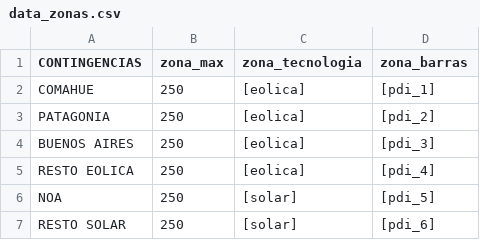
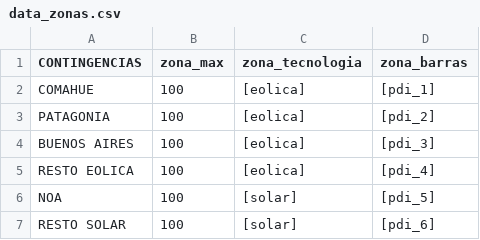
Before and after one commit to epereirab/renovar, a CSV file: renovar/datos/data_zonas.csv, drawn as a sheet.

```diff
--- a/renovar/datos/data_zonas.csv
+++ b/renovar/datos/data_zonas.csv
@@ -1,7 +1,7 @@
 CONTINGENCIAS,zona_max,zona_tecnologia,zona_barras
-COMAHUE,250,[eolica],[pdi_1]
-PATAGONIA,250,[eolica],[pdi_2]
-BUENOS AIRES,250,[eolica],[pdi_3]
-RESTO EOLICA,250,[eolica],[pdi_4]
-NOA,250,[solar],[pdi_5]
-RESTO SOLAR,250,[solar],[pdi_6]
+COMAHUE,100,[eolica],[pdi_1]
+PATAGONIA,100,[eolica],[pdi_2]
+BUENOS AIRES,100,[eolica],[pdi_3]
+RESTO EOLICA,100,[eolica],[pdi_4]
+NOA,100,[solar],[pdi_5]
+RESTO SOLAR,100,[solar],[pdi_6]
```
Also changed, not shown: 5 other files.
